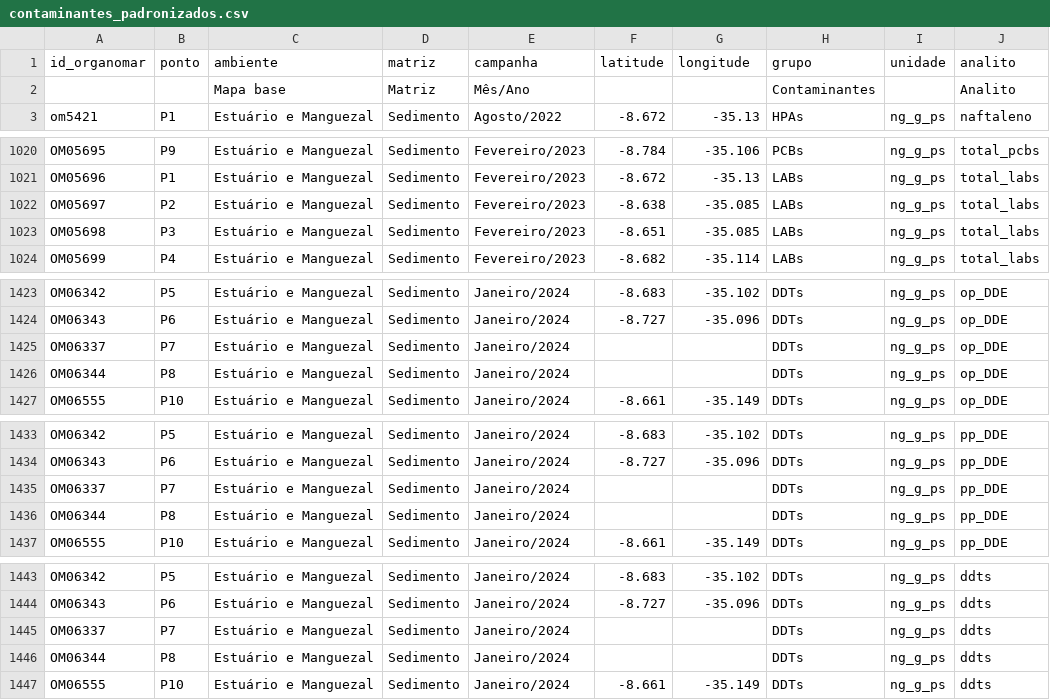
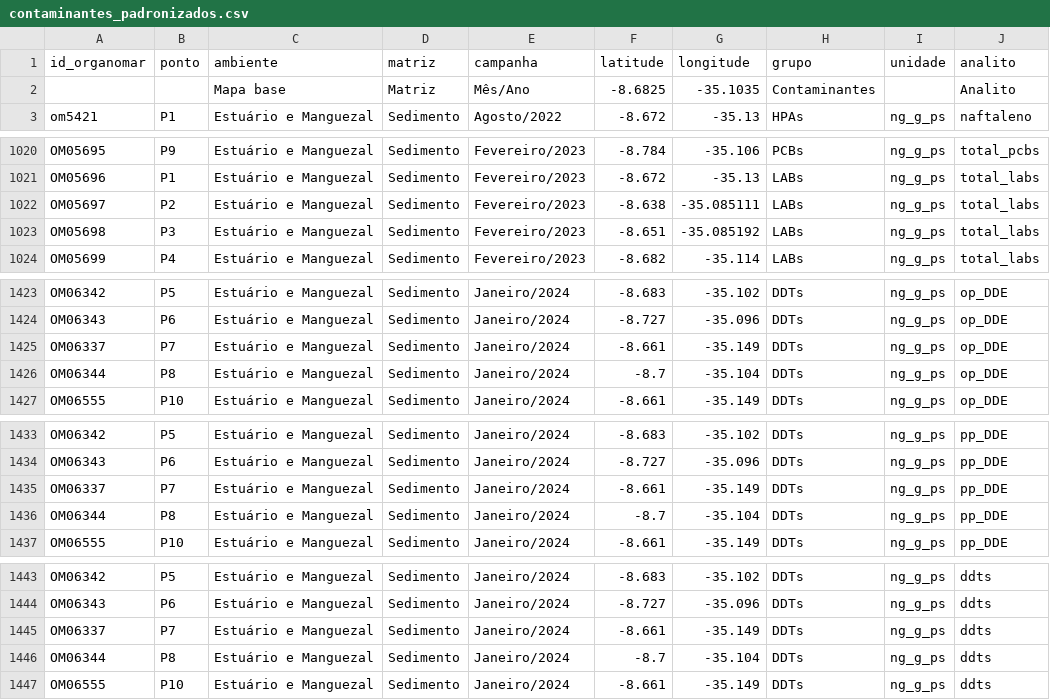
Before and after one commit to bvmcosta/projeto_peld, a CSV file: datasets/contaminantes_padronizados.csv, drawn as a sheet; only a part is shown, gaps mark what is left out; the diff covers the shown part only; the diff names each change by its address in the sheet, - before the commit and + after, or states it on an @@ line.

```diff
--- a/datasets/contaminantes_padronizados.csv
+++ b/datasets/contaminantes_padronizados.csv
-F2 (latitude): (empty)
+F2 (latitude): -8.6825
-G2 (longitude): (empty)
+G2 (longitude): -35.1035
-G1022 (longitude): -35.085
+G1022 (longitude): -35.085111
-G1023 (longitude): -35.085
+G1023 (longitude): -35.085192
-F1425 (latitude): (empty)
+F1425 (latitude): -8.661
-G1425 (longitude): (empty)
+G1425 (longitude): -35.149
-F1426 (latitude): (empty)
+F1426 (latitude): -8.7
-G1426 (longitude): (empty)
+G1426 (longitude): -35.104
-F1435 (latitude): (empty)
+F1435 (latitude): -8.661
-G1435 (longitude): (empty)
+G1435 (longitude): -35.149
-F1436 (latitude): (empty)
+F1436 (latitude): -8.7
-G1436 (longitude): (empty)
+G1436 (longitude): -35.104
-F1445 (latitude): (empty)
+F1445 (latitude): -8.661
-G1445 (longitude): (empty)
+G1445 (longitude): -35.149
-F1446 (latitude): (empty)
+F1446 (latitude): -8.7
-G1446 (longitude): (empty)
+G1446 (longitude): -35.104
```
Also changed, not shown: 23 edited cells elsewhere in this file, 3 other files.
